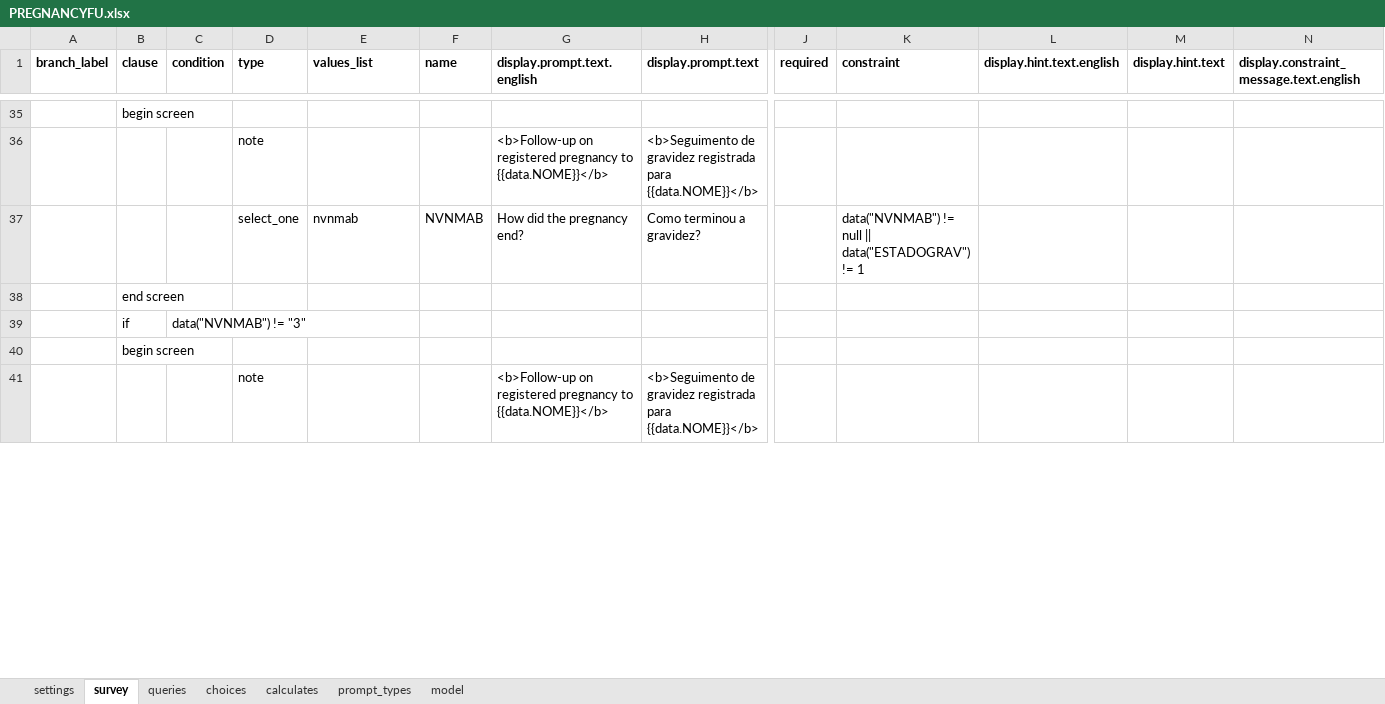
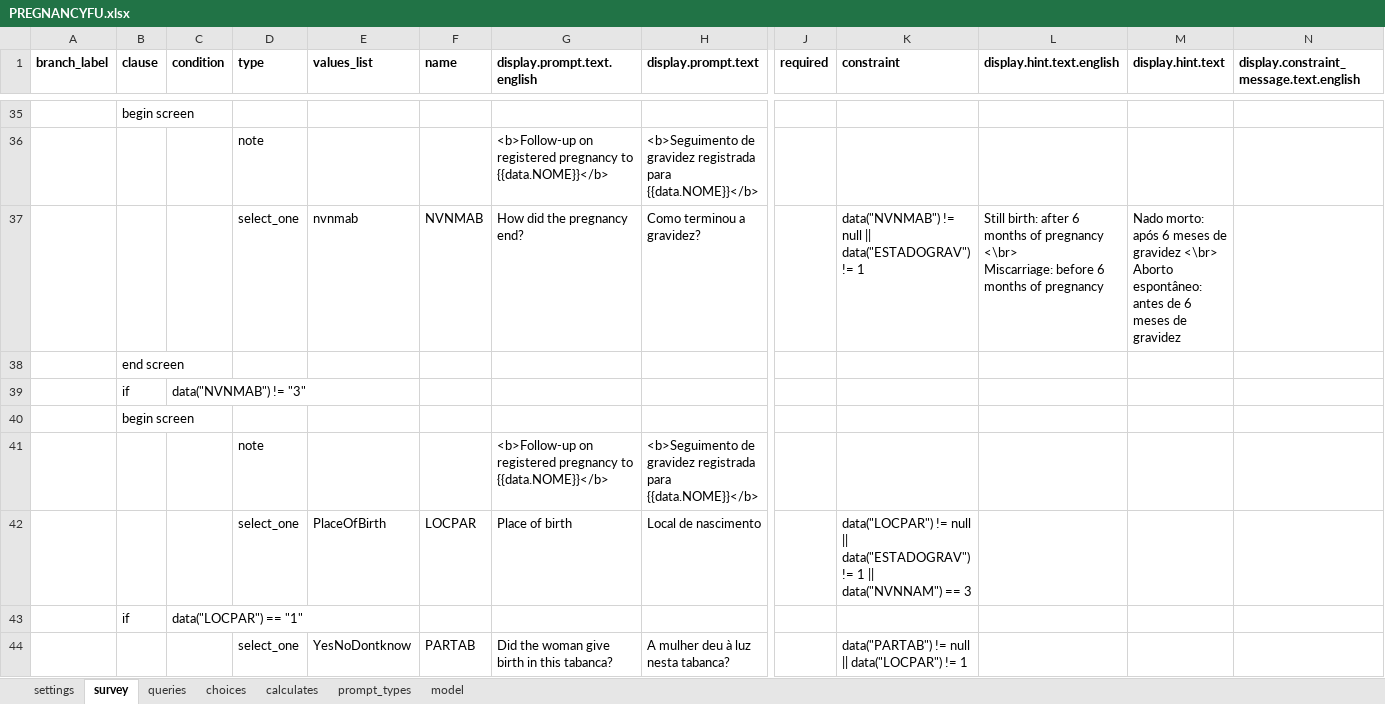
Before and after one commit to BandimHealthProject/Equipa, an Excel workbook: app/config/tables/PREGNANCIES/Forms/PREGNANCYFU/PREGNANCYFU.xlsx, sheet survey, drawn as a sheet; only a part is shown, gaps mark what is left out; values as stored, in another font and other column widths than the file's, no borders; rows hold the shown columns only; ↵ is a line break in a cell; the diff covers the shown part only; the diff names each change by its address in the sheet, - before the commit and + after, or states it on an @@ line.

```diff
--- a/app/config/tables/PREGNANCIES/Forms/PREGNANCYFU/PREGNANCYFU.xlsx (sheet survey)
+++ b/app/config/tables/PREGNANCIES/Forms/PREGNANCYFU/PREGNANCYFU.xlsx (sheet survey)
-L37 (display.hint.text.english): (empty)
+L37 (display.hint.text.english): Still birth: after 6 months of pregnancy <\br> ↵ Miscarriage: before 6 months of pregnancy
-M37 (display.hint.text): (empty)
+M37 (display.hint.text): Nado morto: após 6 meses de gravidez <\br> ↵ Aborto espontâneo: antes de 6 meses de gravidez
+row 42:  |  |  | select_one | PlaceOfBirth | LOCPAR | Place of birth | Local de nascimento |  | data("LOCPAR") != null || data("ESTADOGRAV") != 1 || data("NVNNAM") == 3
+row 43:  | if | data("LOCPAR") == "1"
+row 44:  |  |  | select_one | YesNoDontknow | PARTAB | Did the woman give birth in this tabanca? | A mulher deu à luz nesta tabanca? |  | data("PARTAB") != null || data("LOCPAR") != 1
```
Also changed, not shown: 7 added rows and 2 edited cells elsewhere in this sheet, sheet choices, sheet model, app/config/tables/CHILDREN/Forms/CHILDFU/CHILDFU.xlsx, app/config/tables/CHILDREN/Forms/CHILDREN/CHILDREN.xlsx, 11 other files.
